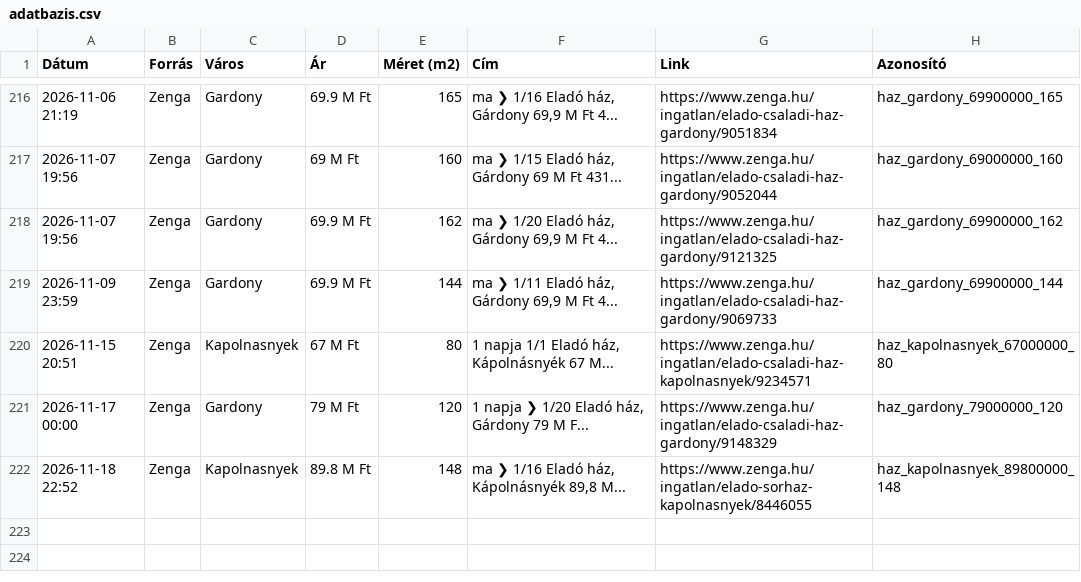
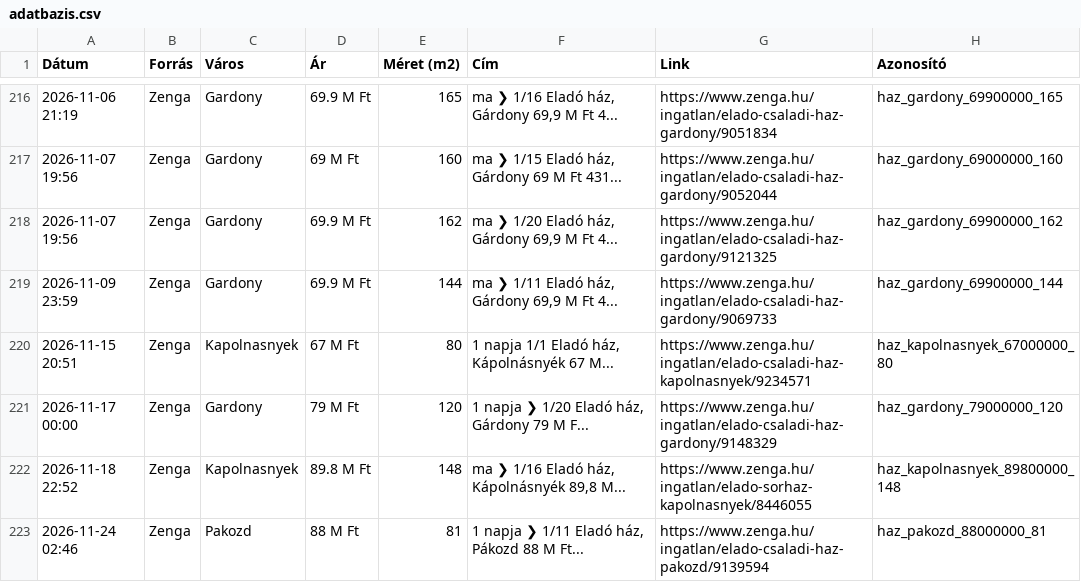
Before and after one commit to davenagy74/ingatlan-figyelo, a CSV file: adatbazis.csv, drawn as a sheet; only a part is shown, gaps mark what is left out; the diff names each change by its address in the sheet, - before the commit and + after, or states it on an @@ line.

```diff
--- a/adatbazis.csv
+++ b/adatbazis.csv
+row 223: 2026-11-24 02:46 | Zenga | Pakozd | 88 M Ft | 81 | 1 napja ❯ 1/11 Eladó ház, Pákozd 88 M Ft... | https://www.zenga.hu/ingatlan/elado-csaladi-haz-pakozd/9139594 | haz_pakozd_88000000_81
```
Also changed, not shown: 1 other file.
